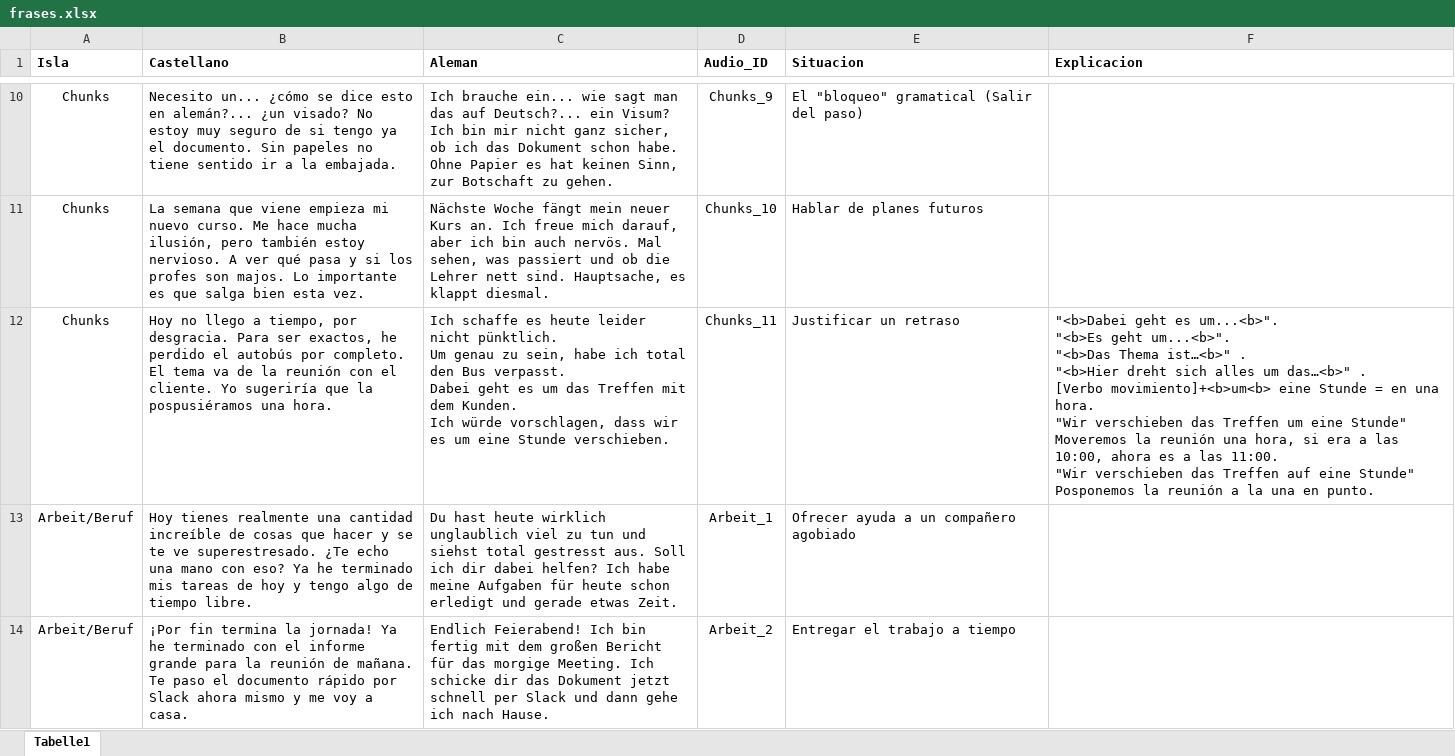
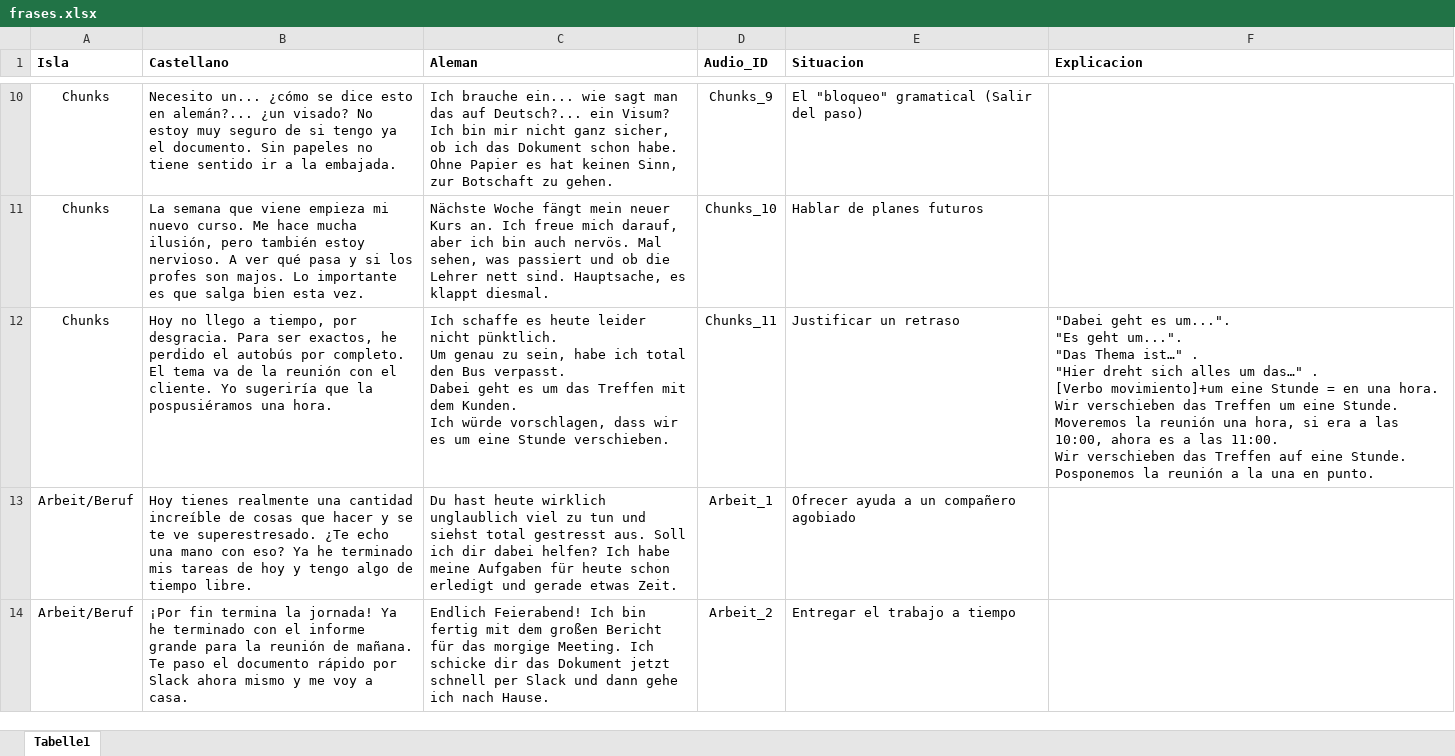
Before and after one commit to AccL2/ES_DE_auswendiglernen, an Excel workbook: frases.xlsx, sheet Tabelle1, drawn as a sheet; only a part is shown, gaps mark what is left out; values as stored, in another font and other column widths than the file's, no borders; ↵ is a line break in a cell; the diff names each change by its address in the sheet, - before the commit and + after, or states it on an @@ line.

Commit message:
Add files via upload

```diff
--- a/frases.xlsx (sheet Tabelle1)
+++ b/frases.xlsx (sheet Tabelle1)
-F12 (Explicacion): "<b>Dabei geht es um...<b>". ↵ "<b>Es geht um...<b>". ↵ "<b>Das Thema ist…<b>" . ↵ "<b>Hier dreht sich alles um das…<b>" . ↵ [Verbo movimiento]+<b>um<b> eine Stunde = en una hora. ↵ "Wir verschieben das Treffen um eine Stunde" Moveremos la reunión una hora, si era a las 10:00, ahora es a las 11:00. ↵ "Wir verschieben das Treffen auf eine Stunde" Posponemos la…
+F12 (Explicacion): "Dabei geht es um...". ↵ "Es geht um...". ↵ "Das Thema ist…" . ↵ "Hier dreht sich alles um das…" . ↵ [Verbo movimiento]+um eine Stunde = en una hora. ↵ Wir verschieben das Treffen um eine Stunde. ↵ Moveremos la reunión una hora, si era a las 10:00, ahora es a las 11:00. ↵ Wir verschieben das Treffen auf eine Stunde. ↵ Posponemos la…
```
